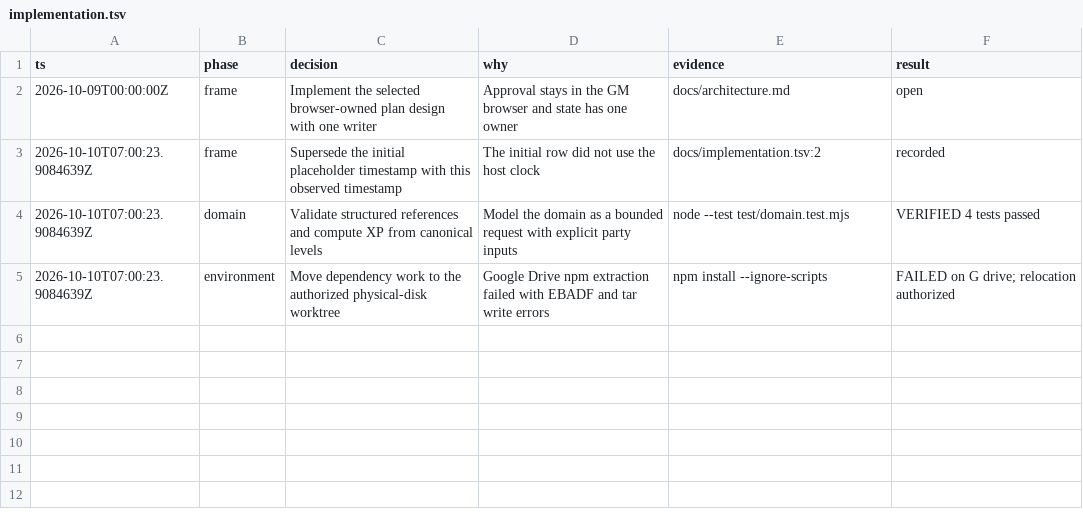
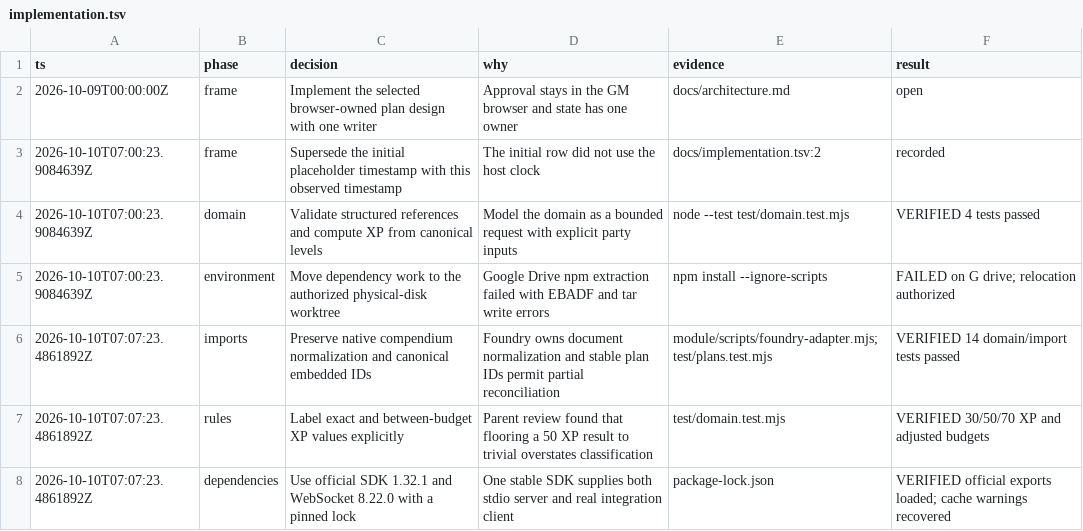
Before and after one commit to tom-l-mot/tablewright-assistant, a TSV file: docs/implementation.tsv, drawn as a sheet.

Commit message:
feat: preview canonical imports behind GM approval

```diff
--- a/docs/implementation.tsv
+++ b/docs/implementation.tsv
@@ -5 +5,4 @@ ts	phase	decision	why	evidence	result
 2026-10-10T07:00:23.9084639Z	environment	Move dependency work to the authorized physical-disk worktree	Google Drive npm extraction failed with EBADF and tar write errors	npm install --ignore-scripts	FAILED on G drive; relocation authorized
+2026-10-10T07:07:23.4861892Z	imports	Preserve native compendium normalization and canonical embedded IDs	Foundry owns document normalization and stable plan IDs permit partial reconciliation	module/scripts/foundry-adapter.mjs; test/plans.test.mjs	VERIFIED 14 domain/import tests passed
+2026-10-10T07:07:23.4861892Z	rules	Label exact and between-budget XP values explicitly	Parent review found that flooring a 50 XP result to trivial overstates classification	test/domain.test.mjs	VERIFIED 30/50/70 XP and adjusted budgets
+2026-10-10T07:07:23.4861892Z	dependencies	Use official SDK 1.32.1 and WebSocket 8.22.0 with a pinned lock	One stable SDK supplies both stdio server and real integration client	package-lock.json	VERIFIED official exports loaded; cache warnings recovered
```
Also changed, not shown: 8 other files.
